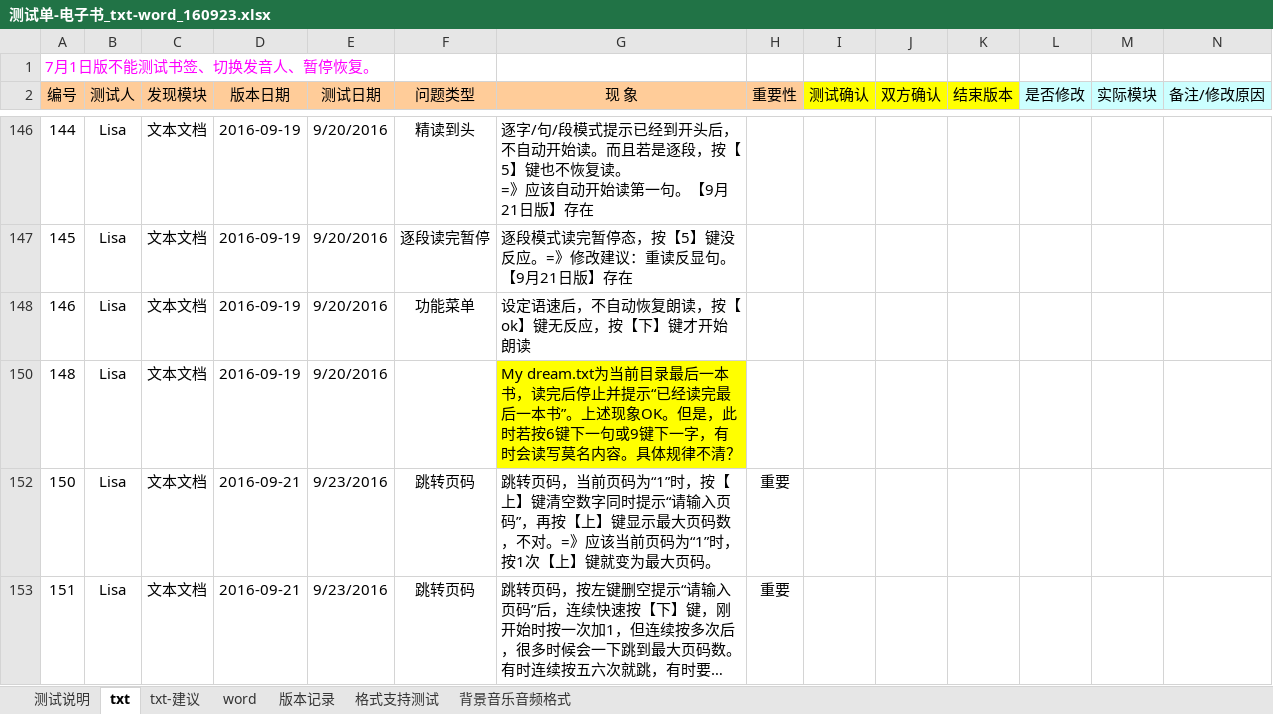
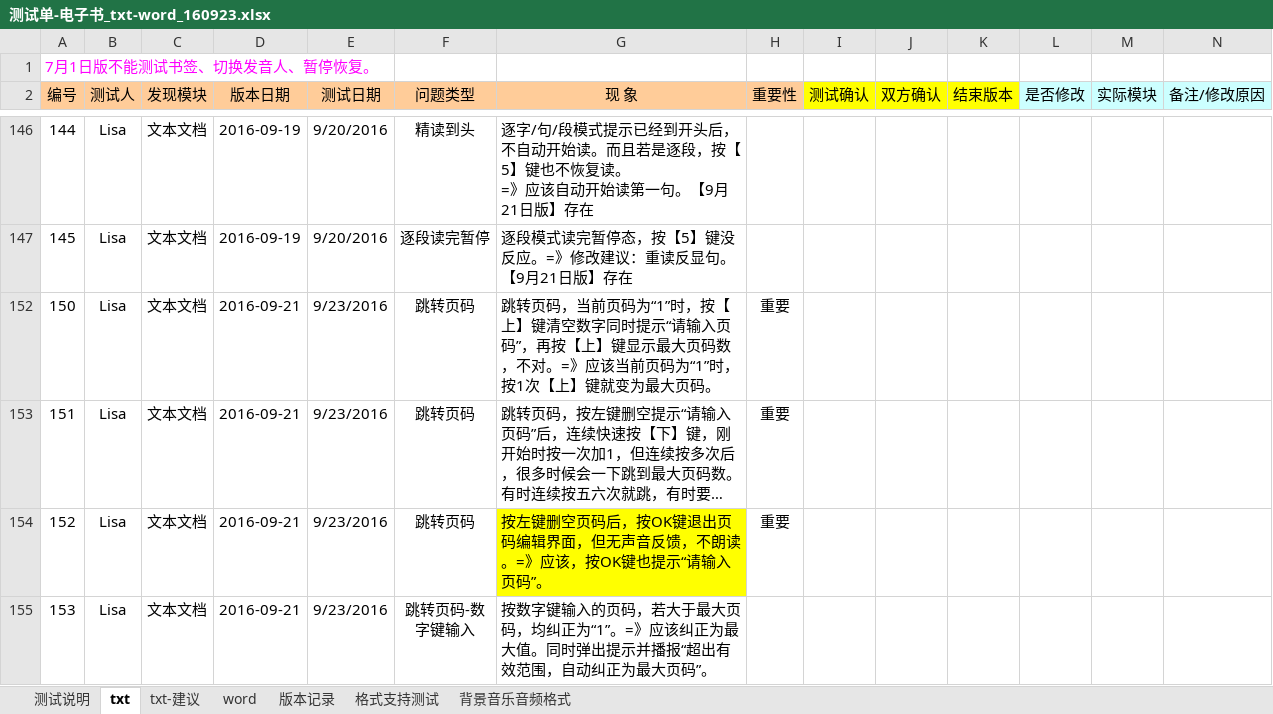
Before and after one commit to weizhiping/ebook, an Excel workbook: 测试单-电子书_txt-word_160923.xlsx, sheet txt, drawn as a sheet; only a part is shown, gaps mark what is left out; the shorter side is filled out with more unchanged rows; long unchanged cells end in …; values as stored, in another font and other column widths than the file's, no borders; conditional formats not drawn; rows hold the shown columns only; the diff names each change by its address in the sheet, - before the commit and + after, or states it on an @@ line.

```diff
--- a/测试单-电子书_txt-word_160923.xlsx (sheet txt)
+++ b/测试单-电子书_txt-word_160923.xlsx (sheet txt)
-row 148: 146 | Lisa | 文本文档 | 2016-09-19 | 9/20/2016 | 功能菜单 | 设定语速后，不自动恢复朗读，按【ok】键无反应，按【下】键才开始朗读
-row 150: 148 | Lisa | 文本文档 | 2016-09-19 | 9/20/2016 |  | My dream.txt为当前目录最后一本书，读完后停止并提示“已经读完最后一本书”。上述现象OK。但是，此时若按6键下一句或9键下一字，有时会读写莫名内容。具体规律不清？
```
Also changed, not shown: hidden cells, 2 other files.
